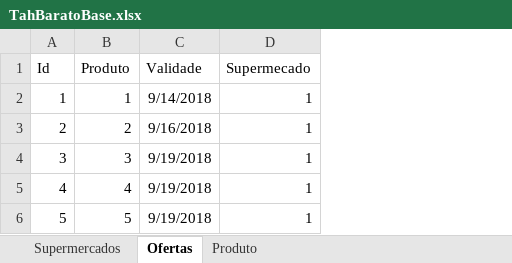
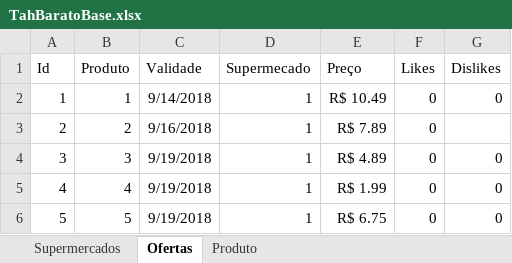
Before and after one commit to marciovcampos/JsonServerTahBarato, an Excel workbook: TahBaratoBase.xlsx, sheet Ofertas, drawn as a sheet; values as stored, in another font and other column widths than the file's, no borders; the diff names each change by its address in the sheet, - before the commit and + after, or states it on an @@ line.

```diff
--- a/TahBaratoBase.xlsx (sheet Ofertas)
+++ b/TahBaratoBase.xlsx (sheet Ofertas)
+column E (Preço), rows 2-6: R$ 10.49 | R$ 7.89 | R$ 4.89 | R$ 1.99 | R$ 6.75
+column F (Likes), rows 2-6: all 0
+column G (Dislikes), rows 2-6: 0 |  | 0 | 0 | 0
```
Also changed, not shown: sheet Produto, 1 other file.
